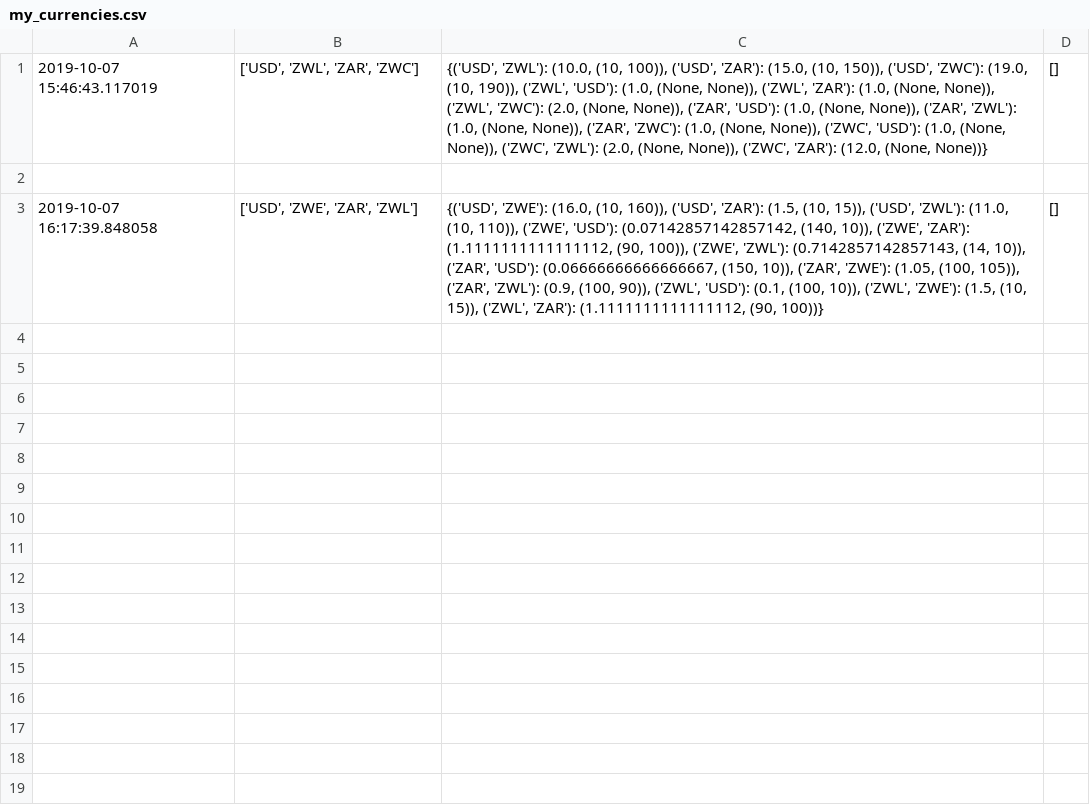
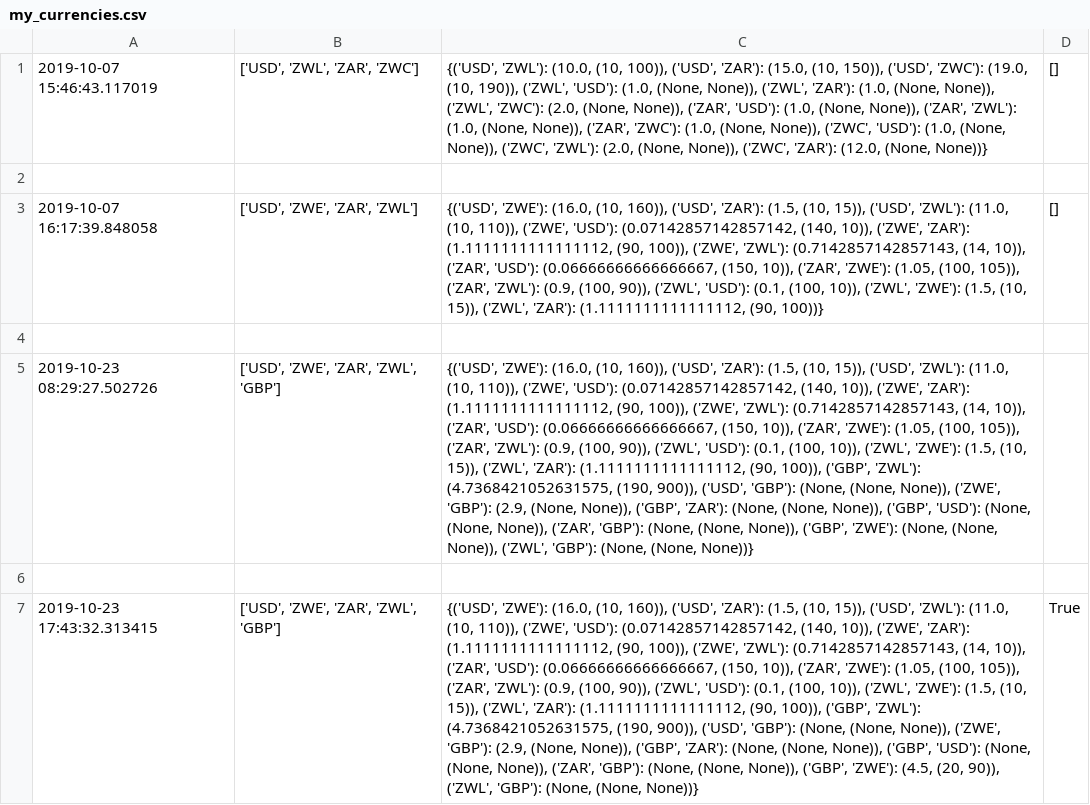
Before and after one commit to cliff688/arbitrage, a CSV file: my_currencies.csv, drawn as a sheet; the diff names each change by its address in the sheet, - before the commit and + after, or states it on an @@ line.

Commit message:
Added various fixes to the edit data for seamless navigation. Areas that still need concern are 1. Removing hard coded address referrals and 2. Adding a remove currency option on data edit 3. Break from infinite loop on rates edit without crashing program

```diff
--- a/my_currencies.csv
+++ b/my_currencies.csv
+row 4: (empty)
+row 5: 2019-10-23 08:29:27.502726 | ['USD', 'ZWE', 'ZAR', 'ZWL', 'GBP'] | {('USD', 'ZWE'): (16.0, (10, 160)), ('USD', 'ZAR'): (1.5, (10, 15)), ('USD', 'ZWL'): (11.0, (10, 110)), ('ZWE', 'USD'): (0.07142857142857142, (140, 10)), ('ZWE', 'ZAR'): (1.1111111111111112, (90, 100)), ('ZWE', 'ZWL'): (0.7142857142857143, (14, 10)), ('ZAR', 'USD'): (0.06666666666666667, (150, 10)), ('ZAR', 'ZWE'): (1.05, (100, 105)), ('ZAR', 'ZWL'): (0.9, (100, 90)), ('ZWL', 'USD'): (0.1, (100, 10)), ('ZWL', 'ZWE'): (1.5, (10, 15)), ('ZWL', 'ZAR'): (1.1111111111111112, (90, 100)), ('GBP', 'ZWL'): (4.7368421052631575, (190, 900)), ('USD', 'GBP'): (None, (None, None)), ('ZWE', 'GBP'): (2.9, (None, None)), ('GBP', 'ZAR'): (None, (None, None)), ('GBP', 'USD'): (None, (None, None)), ('ZAR', 'GBP'): (None, (None, None)), ('GBP', 'ZWE'): (None, (None, None)), ('ZWL', 'GBP'): (None, (None, None))}
+row 6: (empty)
+row 7: 2019-10-23 17:43:32.313415 | ['USD', 'ZWE', 'ZAR', 'ZWL', 'GBP'] | {('USD', 'ZWE'): (16.0, (10, 160)), ('USD', 'ZAR'): (1.5, (10, 15)), ('USD', 'ZWL'): (11.0, (10, 110)), ('ZWE', 'USD'): (0.07142857142857142, (140, 10)), ('ZWE', 'ZAR'): (1.1111111111111112, (90, 100)), ('ZWE', 'ZWL'): (0.7142857142857143, (14, 10)), ('ZAR', 'USD'): (0.06666666666666667, (150, 10)), ('ZAR', 'ZWE'): (1.05, (100, 105)), ('ZAR', 'ZWL'): (0.9, (100, 90)), ('ZWL', 'USD'): (0.1, (100, 10)), ('ZWL', 'ZWE'): (1.5, (10, 15)), ('ZWL', 'ZAR'): (1.1111111111111112, (90, 100)), ('GBP', 'ZWL'): (4.7368421052631575, (190, 900)), ('USD', 'GBP'): (None, (None, None)), ('ZWE', 'GBP'): (2.9, (None, None)), ('GBP', 'ZAR'): (None, (None, None)), ('GBP', 'USD'): (None, (None, None)), ('ZAR', 'GBP'): (None, (None, None)), ('GBP', 'ZWE'): (4.5, (20, 90)), ('ZWL', 'GBP'): (None, (None, None))} | True
```
Also changed, not shown: 1 other file.
